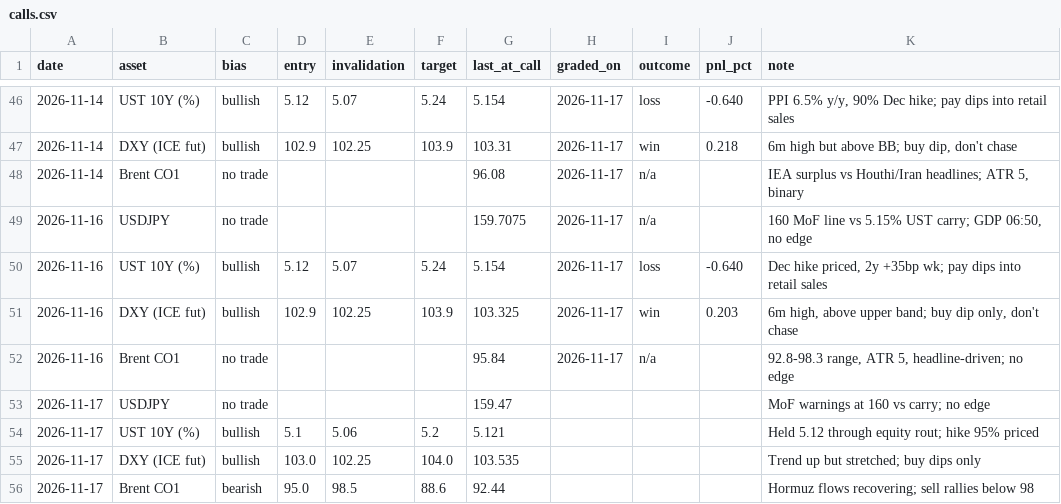
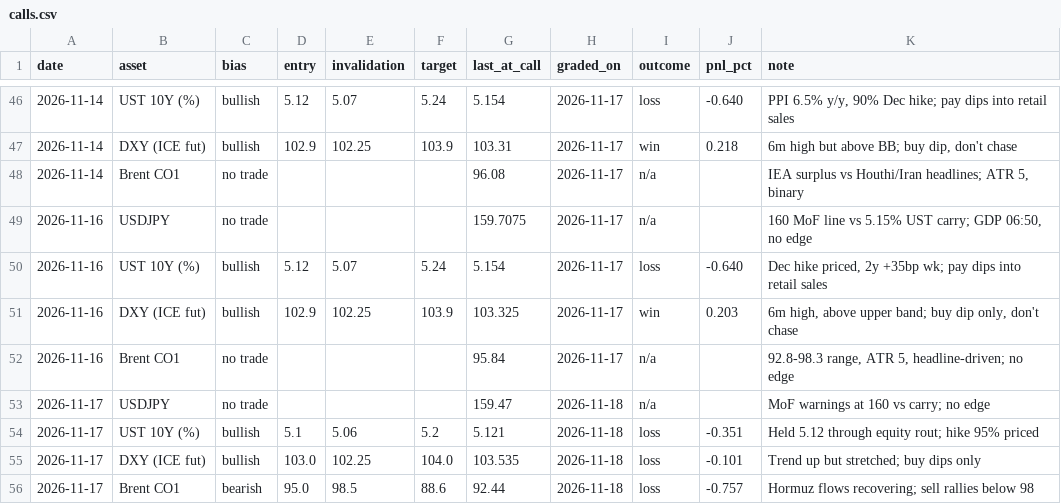
Before and after one commit to patsrivanich123/Trading-outputs, a CSV file: journal/calls.csv, drawn as a sheet; only a part is shown, gaps mark what is left out.

```diff
--- a/journal/calls.csv
+++ b/journal/calls.csv
@@ -52,5 +52,5 @@ date,asset,bias,entry,invalidation,target,last_at_call,graded_on,outcome,pnl_pct
 2026-11-16,Brent CO1,no trade,,,,95.84,2026-11-17,n/a,,"92.8-98.3 range, ATR 5, headline-driven; no edge"
-2026-11-17,USDJPY,no trade,,,,159.47,,,,MoF warnings at 160 vs carry; no edge
-2026-11-17,UST 10Y (%),bullish,5.1,5.06,5.2,5.121,,,,Held 5.12 through equity rout; hike 95% priced
-2026-11-17,DXY (ICE fut),bullish,103.0,102.25,104.0,103.535,,,,Trend up but stretched; buy dips only
-2026-11-17,Brent CO1,bearish,95.0,98.5,88.6,92.44,,,,Hormuz flows recovering; sell rallies below 98
+2026-11-17,USDJPY,no trade,,,,159.47,2026-11-18,n/a,,MoF warnings at 160 vs carry; no edge
+2026-11-17,UST 10Y (%),bullish,5.1,5.06,5.2,5.121,2026-11-18,loss,-0.351,Held 5.12 through equity rout; hike 95% priced
+2026-11-17,DXY (ICE fut),bullish,103.0,102.25,104.0,103.535,2026-11-18,loss,-0.101,Trend up but stretched; buy dips only
+2026-11-17,Brent CO1,bearish,95.0,98.5,88.6,92.44,2026-11-18,loss,-0.757,Hormuz flows recovering; sell rallies below 98
```
Also changed, not shown: 16 other files.
